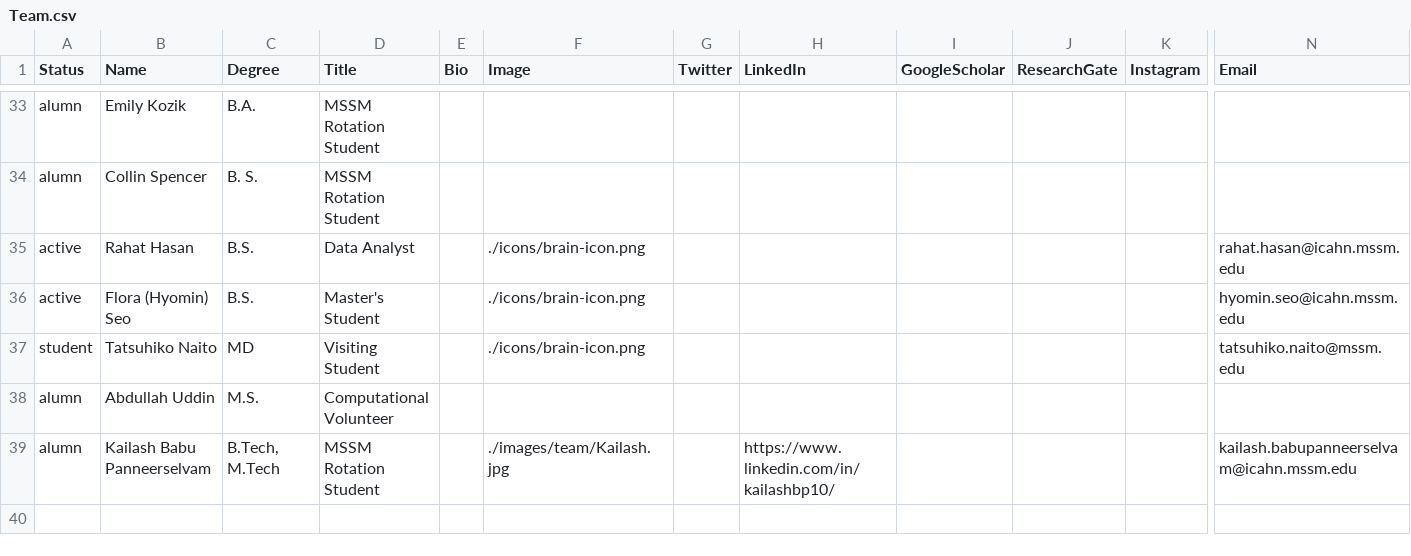
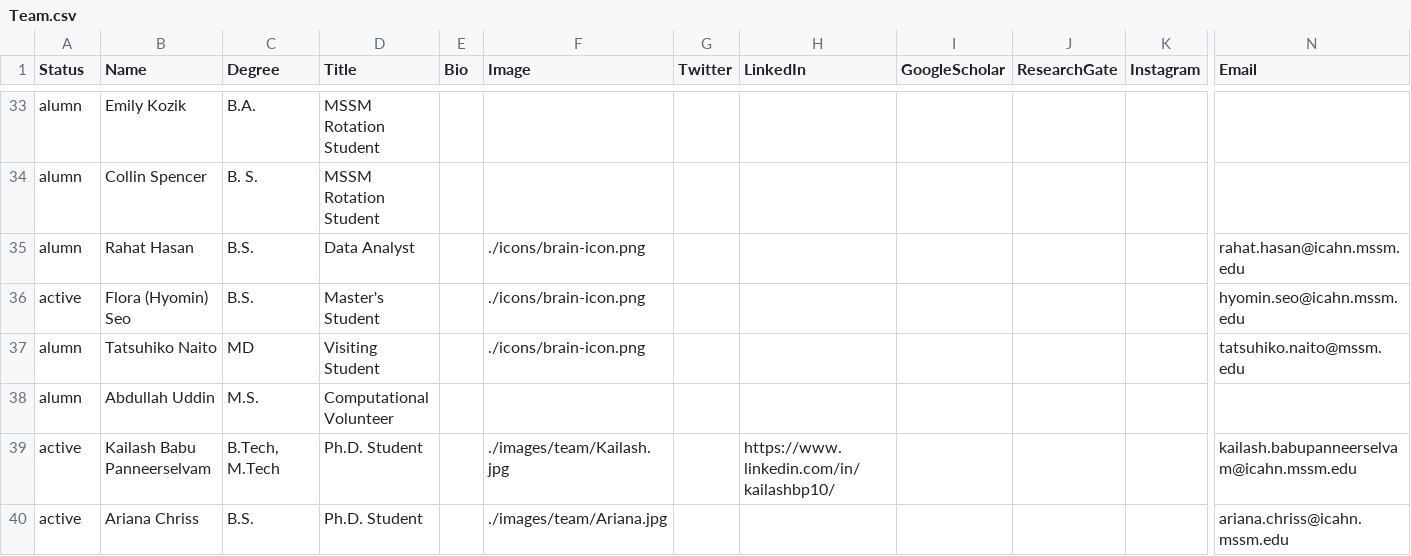
Before and after one commit to RajLabMSSM/RajLab_website, a CSV file: documents/Team.csv, drawn as a sheet; only a part is shown, gaps mark what is left out; rows hold the shown columns only; the diff names each change by its address in the sheet, - before the commit and + after, or states it on an @@ line.

Commit message:
Adding Ariana's image

```diff
--- a/documents/Team.csv
+++ b/documents/Team.csv
-A35 (Status): active
+A35 (Status): alumn
-A37 (Status): student
+A37 (Status): alumn
-A39 (Status): alumn
+A39 (Status): active
-D39 (Title): MSSM Rotation Student
+D39 (Title): Ph.D. Student
+row 40: active | Ariana Chriss | B.S. | Ph.D. Student |  | ./images/team/Ariana.jpg |  |  |  |  |  | ariana.chriss@icahn.mssm.edu
```
Also changed, not shown: 1 other file.
